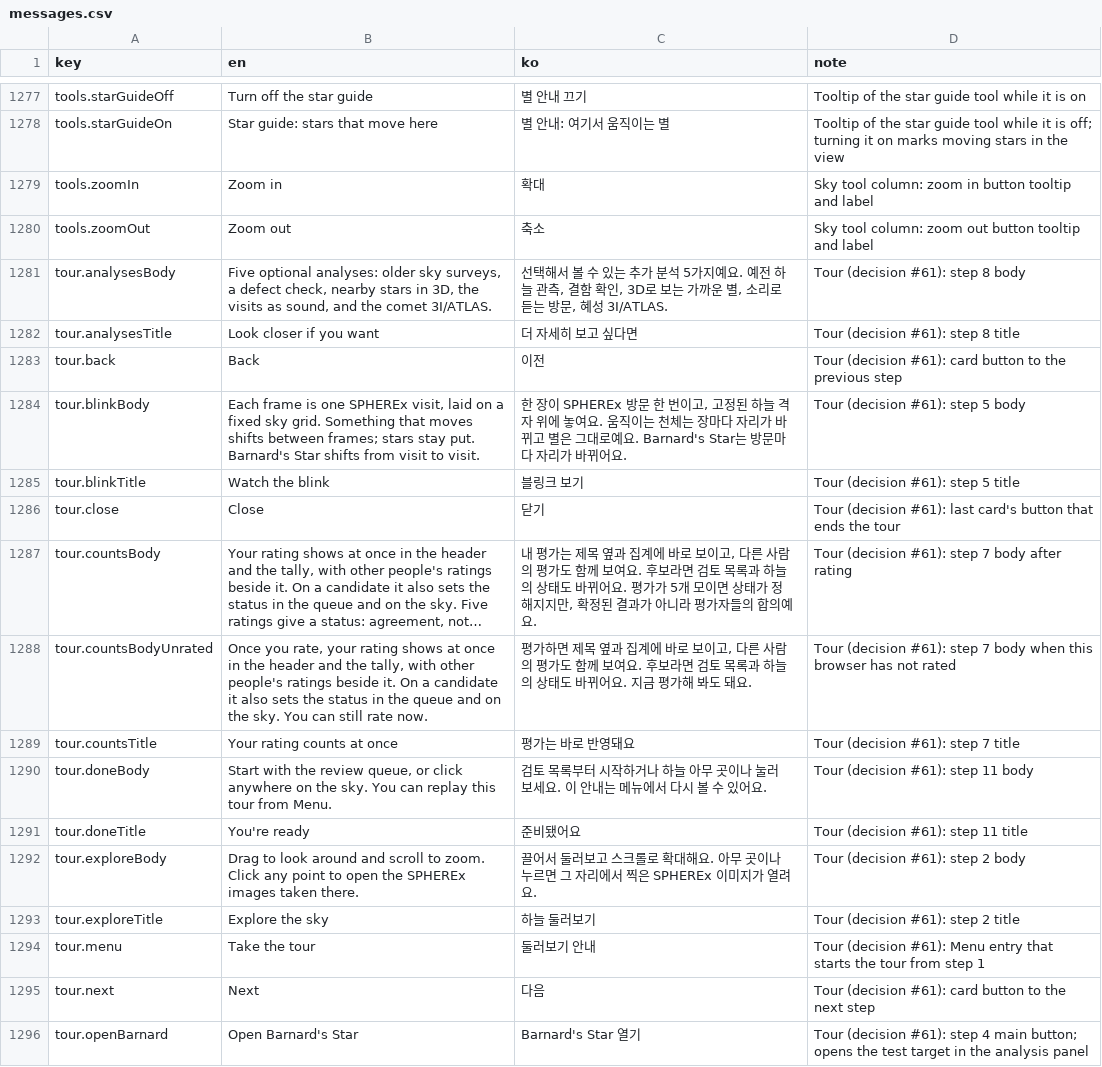
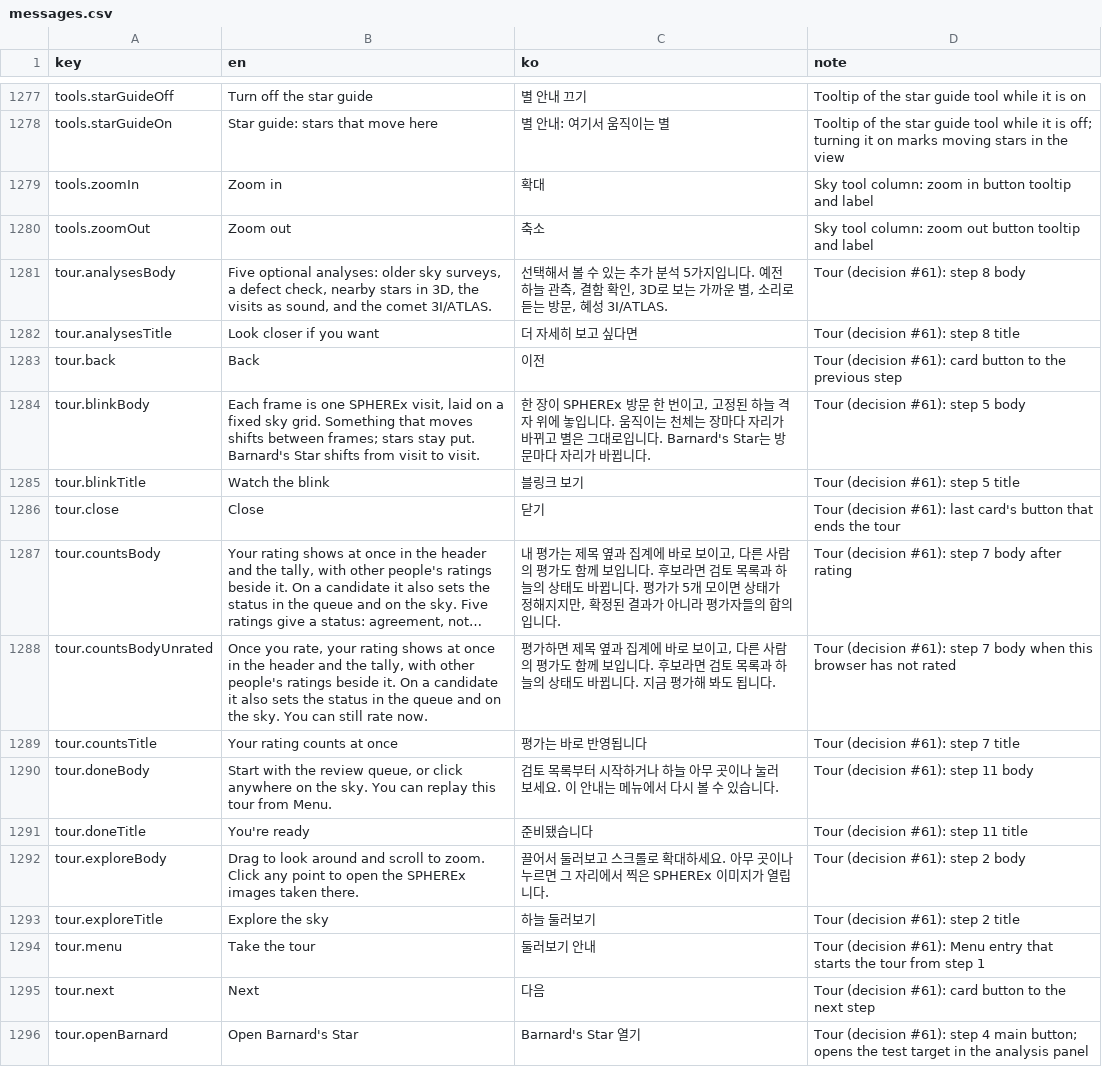
Before and after one commit to rreenactt/2026-nasa-space-app-seoul-heimdallr, a CSV file: app/_i18n/messages.csv, drawn as a sheet; only a part is shown, gaps mark what is left out; long unchanged cells end in …; the diff covers the shown part only; the diff names each change by its address in the sheet, - before the commit and + after, or states it on an @@ line.

```diff
--- a/app/_i18n/messages.csv
+++ b/app/_i18n/messages.csv
-C1281 (ko): …5가지예요. 예전…
+C1281 (ko): …5가지입니다. 예전…
-C1284 (ko): …위에 놓여요. 움직이는 천체는 장마다 자리가 바뀌고 별은 그대로예요. Barnard's Star는 방문마다 자리가 바뀌어요.
+C1284 (ko): …위에 놓입니다. 움직이는 천체는 장마다 자리가 바뀌고 별은 그대로입니다. Barnard's Star는 방문마다 자리가 바뀝니다.
-C1287 (ko): …함께 보여요. 후보라면 검토 목록과 하늘의 상태도 바뀌어요. 평가가 5개 모이면 상태가 정해지지만, 확정된 결과가 아니라 평가자들의 합의예요.
+C1287 (ko): …함께 보입니다. 후보라면 검토 목록과 하늘의 상태도 바뀝니다. 평가가 5개 모이면 상태가 정해지지만, 확정된 결과가 아니라 평가자들의 합의입니다.
-C1288 (ko): …함께 보여요. 후보라면 검토 목록과 하늘의 상태도 바뀌어요. 지금 평가해 봐도 돼요.
+C1288 (ko): …함께 보입니다. 후보라면 검토 목록과 하늘의 상태도 바뀝니다. 지금 평가해 봐도 됩니다.
-C1289 (ko): 평가는 바로 반영돼요
+C1289 (ko): 평가는 바로 반영됩니다
-C1290 (ko): …수 있어요.
+C1290 (ko): …수 있습니다.
-C1291 (ko): 준비됐어요
+C1291 (ko): 준비됐습니다
-C1292 (ko): …로 확대해요. 아무 곳이나 누르면 그 자리에서 찍은 SPHEREx 이미지가 열려요.
+C1292 (ko): …로 확대하세요. 아무 곳이나 누르면 그 자리에서 찍은 SPHEREx 이미지가 열립니다.
```
Also changed, not shown: 170 edited cells elsewhere in this file, 3 other files.
